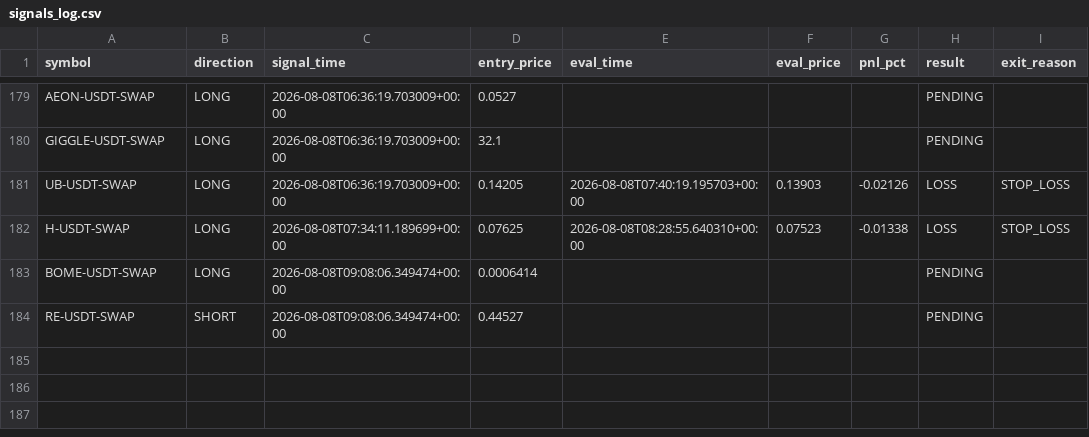
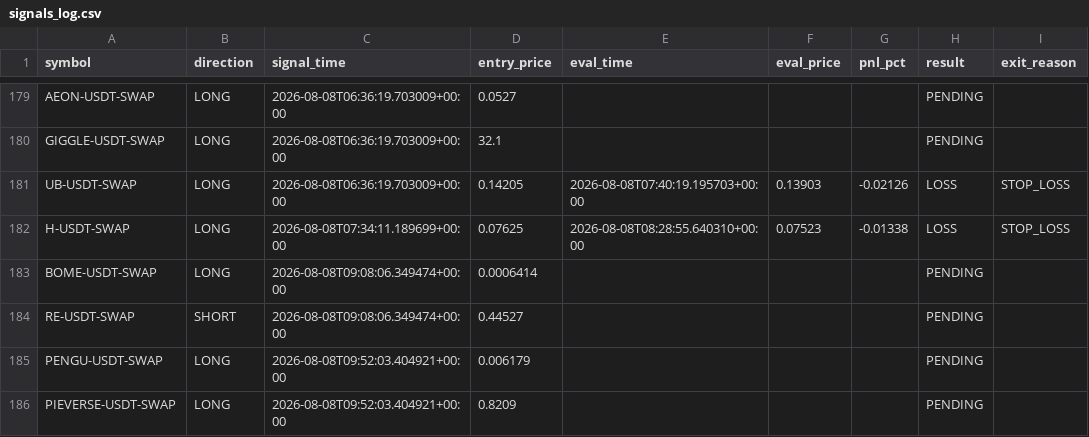
Before and after one commit to ksemehmet5-afk/altcoin-monitor-, a CSV file: monitor_state/signals_log.csv, drawn as a sheet; only a part is shown, gaps mark what is left out.

```diff
--- a/monitor_state/signals_log.csv
+++ b/monitor_state/signals_log.csv
@@ -184 +184,3 @@ BOME-USDT-SWAP,LONG,2026-08-08T09:08:06.349474+00:00,0.0006414,,,,PENDING,
 RE-USDT-SWAP,SHORT,2026-08-08T09:08:06.349474+00:00,0.44527,,,,PENDING,
+PENGU-USDT-SWAP,LONG,2026-08-08T09:52:03.404921+00:00,0.006179,,,,PENDING,
+PIEVERSE-USDT-SWAP,LONG,2026-08-08T09:52:03.404921+00:00,0.8209,,,,PENDING,
```
Also changed, not shown: 3 other files.
